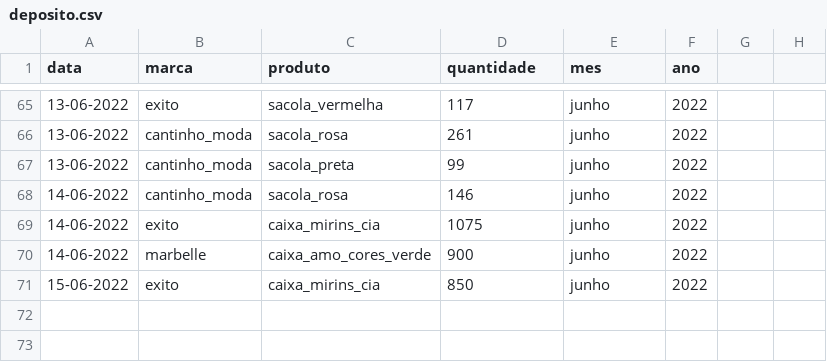
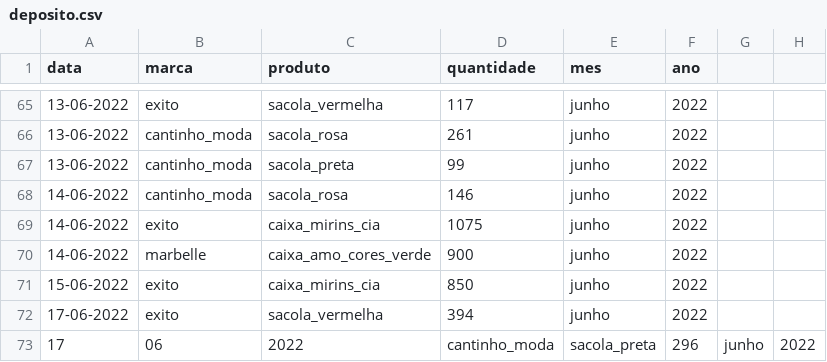
Before and after one commit to batistajoao54/portifolio-desenvolvendo, a CSV file: deposito.csv, drawn as a sheet; only a part is shown, gaps mark what is left out; the diff names each change by its address in the sheet, - before the commit and + after, or states it on an @@ line.

Commit message:
Update deposito.csv

```diff
--- a/deposito.csv
+++ b/deposito.csv
+row 72: 17-06-2022 | exito | sacola_vermelha | 394 | junho | 2022
+row 73: 17 | 06 | 2022 | cantinho_moda | sacola_preta | 296 | junho | 2022
```
